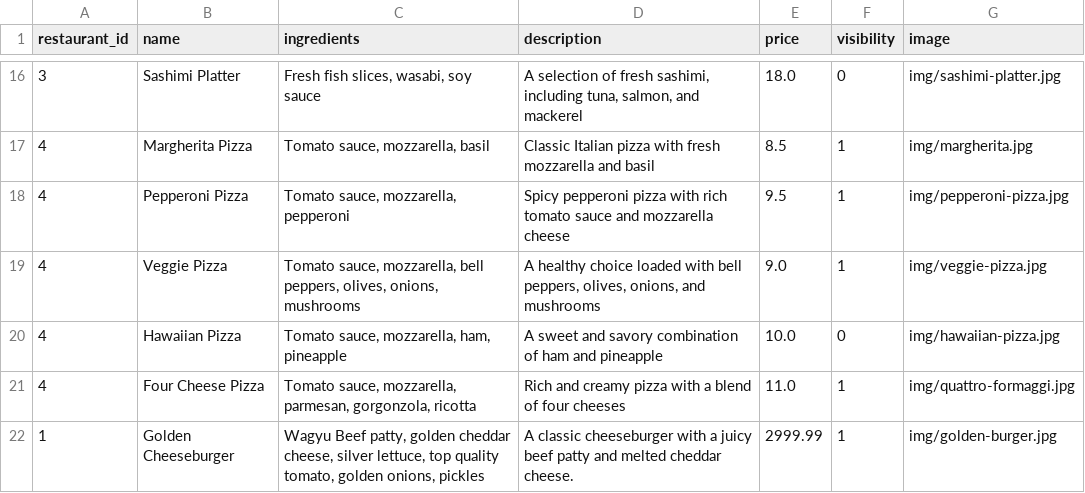
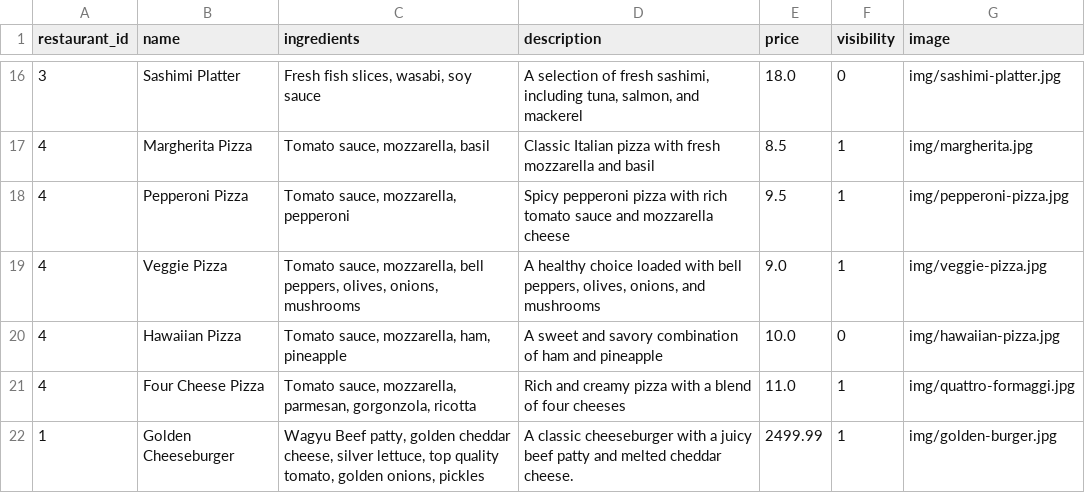
Before and after one commit to pietrolupi/delivery-backend, a CSV file: database/seeders/csv/products_seeding.csv, drawn as a sheet; only a part is shown, gaps mark what is left out.

```diff
--- a/database/seeders/csv/products_seeding.csv
+++ b/database/seeders/csv/products_seeding.csv
@@ -21,2 +21,2 @@ restaurant_id,name,ingredients,description,price,visibility,image
 4,Four Cheese Pizza,"Tomato sauce, mozzarella, parmesan, gorgonzola, ricotta",Rich and creamy pizza with a blend of four cheeses,11.0,1,img/quattro-formaggi.jpg
-1,Golden Cheeseburger,"Wagyu Beef patty, golden cheddar cheese, silver lettuce, top quality tomato, golden onions, pickles",A classic cheeseburger with a juicy beef patty and melted cheddar cheese.,2999.99,1,img/golden-burger.jpg
+1,Golden Cheeseburger,"Wagyu Beef patty, golden cheddar cheese, silver lettuce, top quality tomato, golden onions, pickles",A classic cheeseburger with a juicy beef patty and melted cheddar cheese.,2499.99,1,img/golden-burger.jpg
```
Also changed, not shown: 8 other files.
